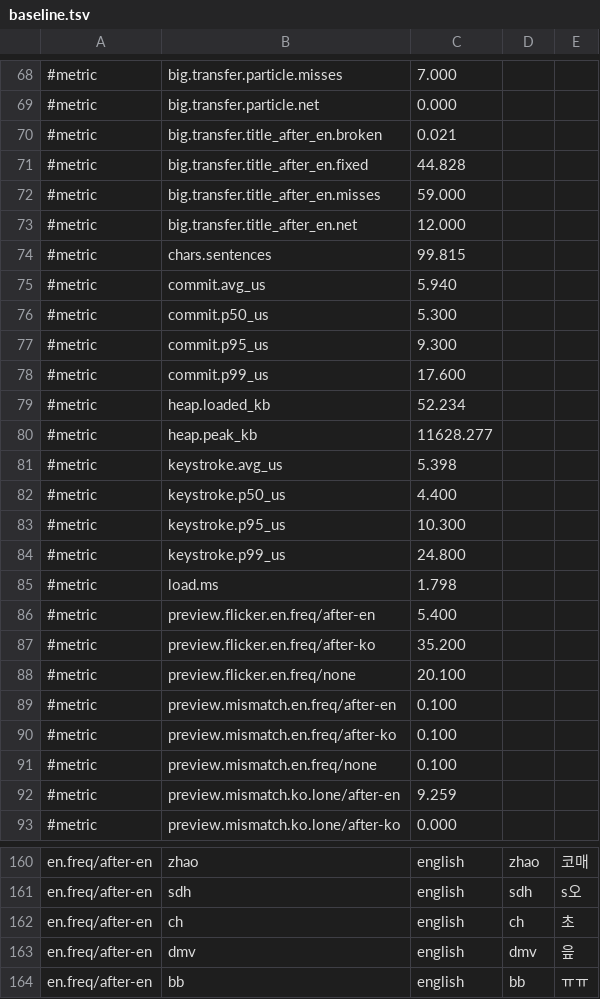
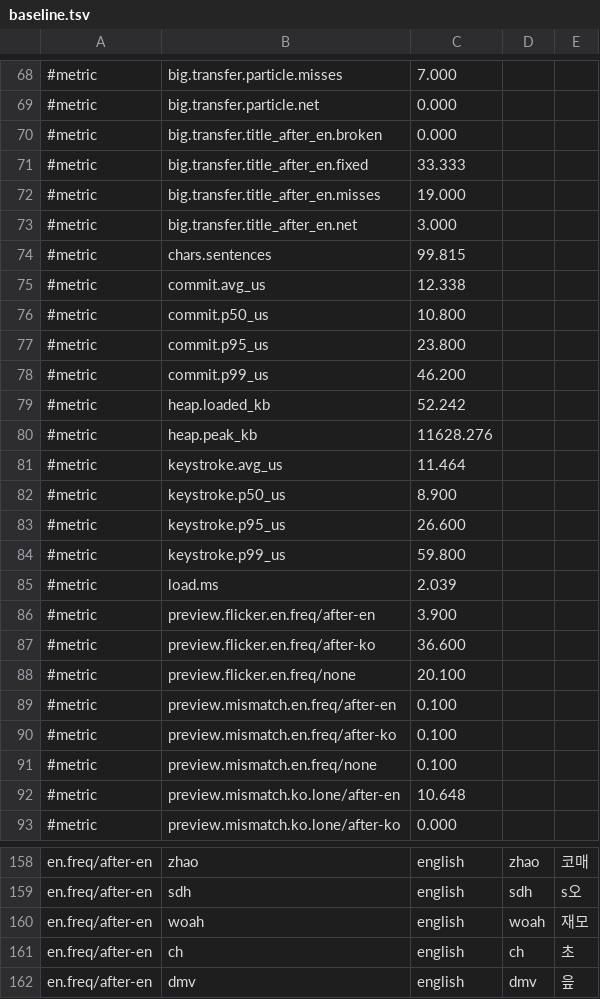
Before and after one commit to Ddongddi/Typescript, a TSV file: lab/baseline.tsv, drawn as a sheet; only a part is shown, gaps mark what is left out; the shorter side is filled out with more unchanged rows; the diff covers the shown part only.

Commit message:
feat(decide): the context bias is the same in total whatever the length of the word
The score is an average per key, so a context bias of 0.8 per key added 0.8 x length in total:
a long word that no list knows (나카바루초 after English) got a lead of 7 or 8, a short one 1.6.
The bias is now context_bias at three keys and the same in total at any length
(context_bias_keys = 3.0; at least two keys, so the first key is not lifted wildly).

Lowering context_bias instead gave title.after-en too, but cost the sh of "chmod +x run.sh".
Korean titles after English: 98.1% -> 99.4% on three disjoint folds of the lab sets, about 250
points of accuracy-only score on the dev fold, 210 on the test fold and 240 on the locked one.
English words flashing Korean after English while typed: 5.4% -> 3.9%; after Korean 35.2% -> 36.6%.
Long English words after Korean (aortosclerosis, fleur) are no longer read as Korean.
The goldens change in confidences and in 17 decisions, all of them such long words.

```diff
--- a/lab/baseline.tsv
+++ b/lab/baseline.tsv
@@ -69,20 +69,20 @@
 #metric	big.transfer.particle.net	0.000
-#metric	big.transfer.title_after_en.broken	0.021
-#metric	big.transfer.title_after_en.fixed	44.828
-#metric	big.transfer.title_after_en.misses	59.000
-#metric	big.transfer.title_after_en.net	12.000
+#metric	big.transfer.title_after_en.broken	0.000
+#metric	big.transfer.title_after_en.fixed	33.333
+#metric	big.transfer.title_after_en.misses	19.000
+#metric	big.transfer.title_after_en.net	3.000
 #metric	chars.sentences	99.815
-#metric	commit.avg_us	5.940
-#metric	commit.p50_us	5.300
-#metric	commit.p95_us	9.300
-#metric	commit.p99_us	17.600
-#metric	heap.loaded_kb	52.234
-#metric	heap.peak_kb	11628.277
-#metric	keystroke.avg_us	5.398
-#metric	keystroke.p50_us	4.400
-#metric	keystroke.p95_us	10.300
-#metric	keystroke.p99_us	24.800
-#metric	load.ms	1.798
-#metric	preview.flicker.en.freq/after-en	5.400
-#metric	preview.flicker.en.freq/after-ko	35.200
+#metric	commit.avg_us	12.338
+#metric	commit.p50_us	10.800
+#metric	commit.p95_us	23.800
+#metric	commit.p99_us	46.200
+#metric	heap.loaded_kb	52.242
+#metric	heap.peak_kb	11628.276
+#metric	keystroke.avg_us	11.464
+#metric	keystroke.p50_us	8.900
+#metric	keystroke.p95_us	26.600
+#metric	keystroke.p99_us	59.800
+#metric	load.ms	2.039
+#metric	preview.flicker.en.freq/after-en	3.900
+#metric	preview.flicker.en.freq/after-ko	36.600
 #metric	preview.flicker.en.freq/none	20.100
@@ -91,3 +91,3 @@
 #metric	preview.mismatch.en.freq/none	0.100
-#metric	preview.mismatch.ko.lone/after-en	9.259
+#metric	preview.mismatch.ko.lone/after-en	10.648
 #metric	preview.mismatch.ko.lone/after-ko	0.000
@@ -161,2 +159,3 @@ en.freq/after-en	zhao	english	zhao	코매
 en.freq/after-en	sdh	english	sdh	s오
+en.freq/after-en	woah	english	woah	재모
 en.freq/after-en	ch	english	ch	초
```
Also changed, not shown: 2 removed rows and 18 edited cells elsewhere in this file, 8 other files.
